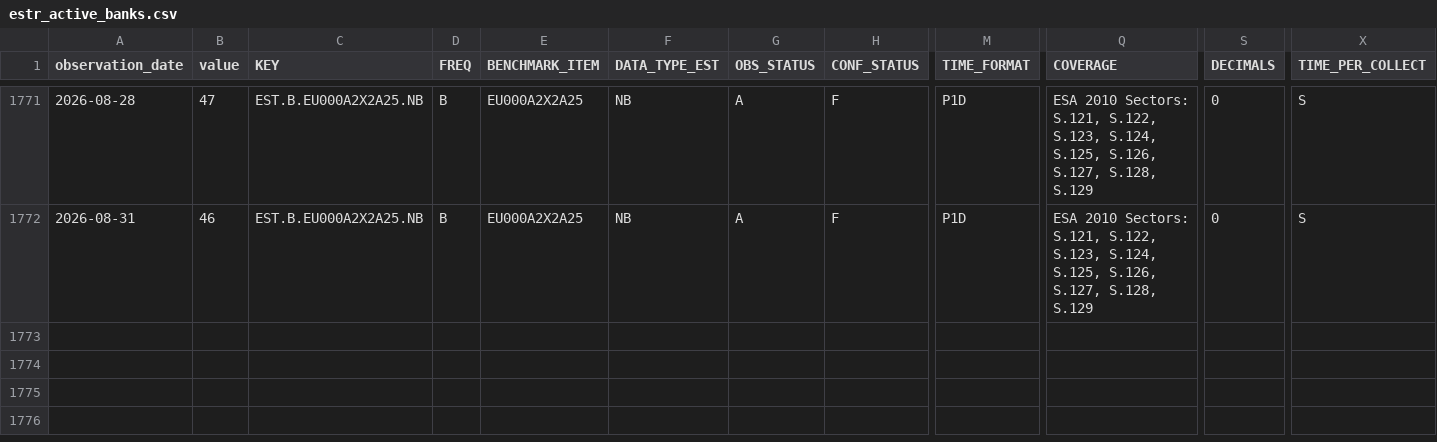
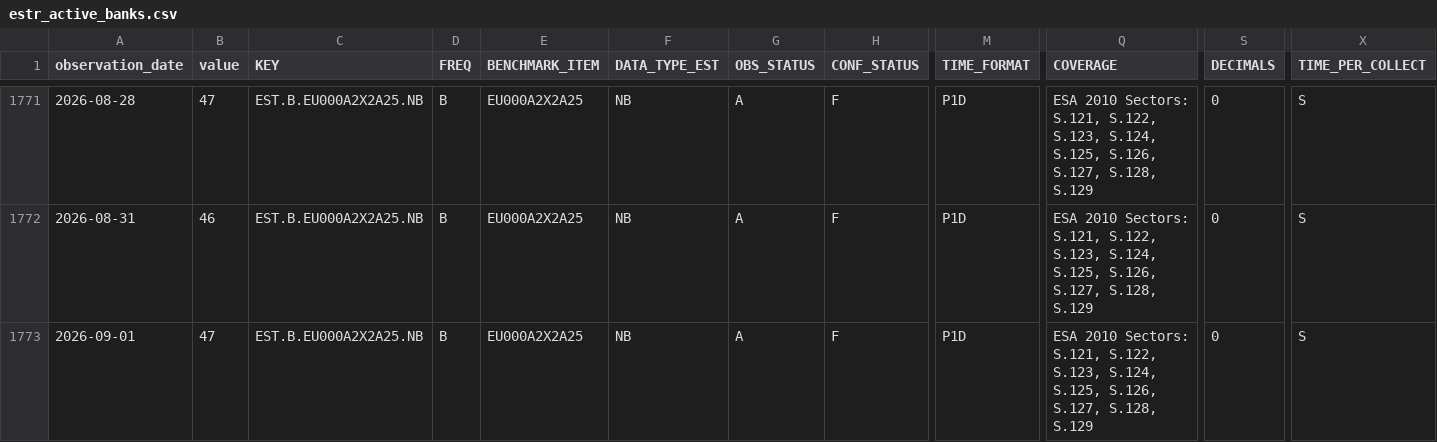
Before and after one commit to Li52utm/repo-lens, a CSV file: data/raw/ecb/estr_active_banks.csv, drawn as a sheet; only a part is shown, gaps mark what is left out; rows hold the shown columns only; the diff names each change by its address in the sheet, - before the commit and + after, or states it on an @@ line.

```diff
--- a/data/raw/ecb/estr_active_banks.csv
+++ b/data/raw/ecb/estr_active_banks.csv
+row 1773: 2026-09-01 | 47 | EST.B.EU000A2X2A25.NB | B | EU000A2X2A25 | NB | A | F | P1D | ESA 2010 Sectors: S.121, S.122, S.123, S.124, S.125, S.126, S.127, S.128, S.129 | 0 | S
```
Also changed, not shown: data/processed/funding/estr_policy_spread.csv, data/raw/ecb/estr_rate_25th_percentile.csv, 8 other files.
